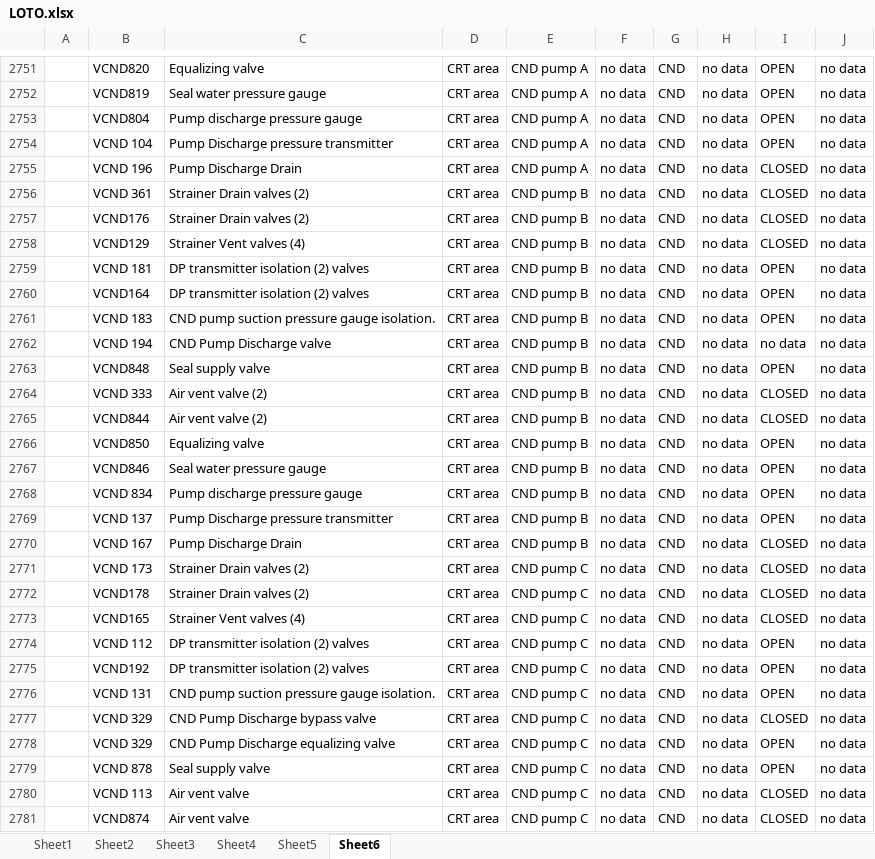
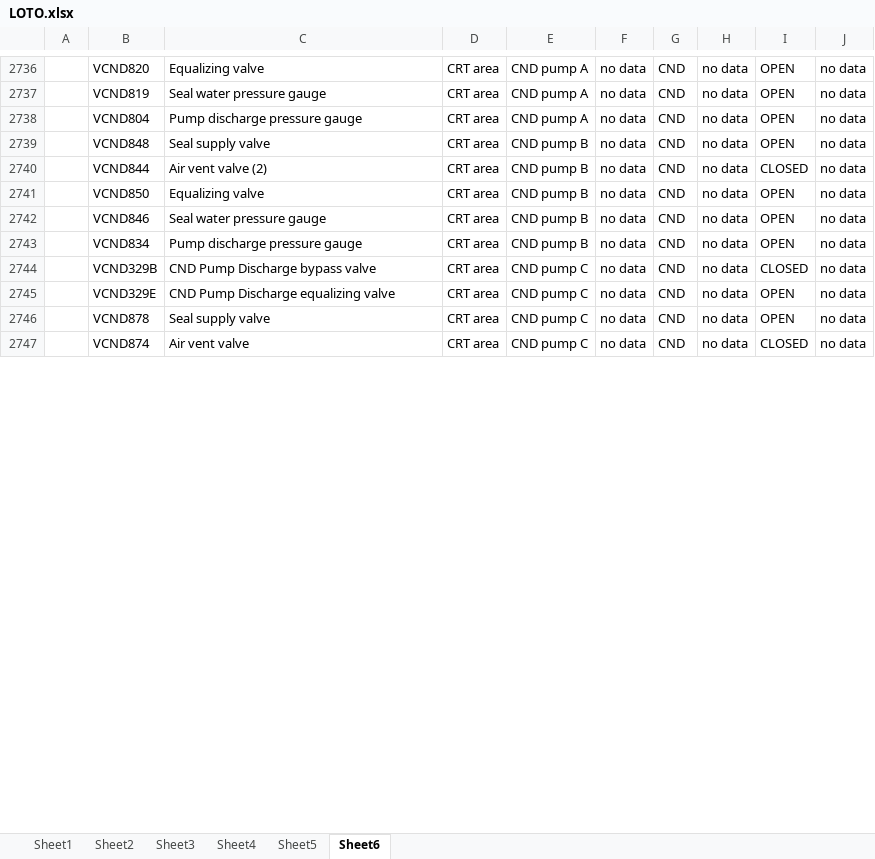
Before and after one commit to usadanilakl/PDFTextExtraction, an Excel workbook: LOTO.xlsx, sheet Sheet6, drawn as a sheet; only a part is shown, gaps mark what is left out; values as stored, in another font and other column widths than the file's, no borders; removed rows and columns are numbered as before the commit, all else as after; the diff covers the shown part only; the diff names each change by its address in the sheet, - before the commit and + after, or states it on an @@ line.

```diff
--- a/LOTO.xlsx (sheet Sheet6)
+++ b/LOTO.xlsx (sheet Sheet6)
-row 2754:  | VCND 104 | Pump Discharge pressure transmitter | CRT area | CND pump A | no data | CND | no data | OPEN | no data
-row 2755:  | VCND 196 | Pump Discharge Drain | CRT area | CND pump A | no data | CND | no data | CLOSED | no data
-row 2756:  | VCND 361 | Strainer Drain valves (2) | CRT area | CND pump B | no data | CND | no data | CLOSED | no data
-row 2757:  | VCND176 | Strainer Drain valves (2) | CRT area | CND pump B | no data | CND | no data | CLOSED | no data
-row 2758:  | VCND129 | Strainer Vent valves (4) | CRT area | CND pump B | no data | CND | no data | CLOSED | no data
-row 2759:  | VCND 181 | DP transmitter isolation (2) valves | CRT area | CND pump B | no data | CND | no data | OPEN | no data
-row 2760:  | VCND164 | DP transmitter isolation (2) valves | CRT area | CND pump B | no data | CND | no data | OPEN | no data
-row 2761:  | VCND 183 | CND pump suction pressure gauge isolation. | CRT area | CND pump B | no data | CND | no data | OPEN | no data
-row 2762:  | VCND 194 | CND Pump Discharge valve | CRT area | CND pump B | no data | CND | no data | no data | no data
-row 2764:  | VCND 333 | Air vent valve (2) | CRT area | CND pump B | no data | CND | no data | CLOSED | no data
-B2743: VCND 834
+B2743: VCND834
-row 2769:  | VCND 137 | Pump Discharge pressure transmitter | CRT area | CND pump B | no data | CND | no data | OPEN | no data
-row 2770:  | VCND 167 | Pump Discharge Drain | CRT area | CND pump B | no data | CND | no data | CLOSED | no data
-row 2771:  | VCND 173 | Strainer Drain valves (2) | CRT area | CND pump C | no data | CND | no data | CLOSED | no data
-row 2772:  | VCND178 | Strainer Drain valves (2) | CRT area | CND pump C | no data | CND | no data | CLOSED | no data
-row 2773:  | VCND165 | Strainer Vent valves (4) | CRT area | CND pump C | no data | CND | no data | CLOSED | no data
-row 2774:  | VCND 112 | DP transmitter isolation (2) valves | CRT area | CND pump C | no data | CND | no data | OPEN | no data
-row 2775:  | VCND192 | DP transmitter isolation (2) valves | CRT area | CND pump C | no data | CND | no data | OPEN | no data
-row 2776:  | VCND 131 | CND pump suction pressure gauge isolation. | CRT area | CND pump C | no data | CND | no data | OPEN | no data
-B2744: VCND 329
+B2744: VCND329B
-B2745: VCND 329
+B2745: VCND329E
-B2746: VCND 878
+B2746: VCND878
-row 2780:  | VCND 113 | Air vent valve | CRT area | CND pump C | no data | CND | no data | CLOSED | no data
```
Also changed, not shown: 121 removed rows and 631 edited cells elsewhere in this sheet, 5 other files.
